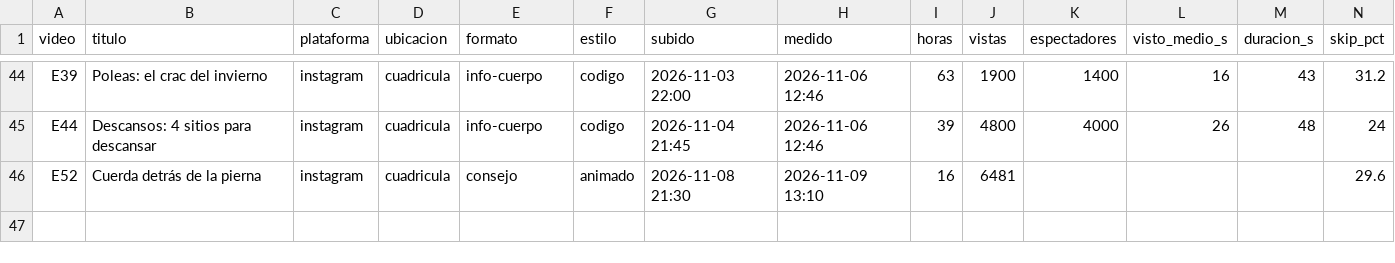
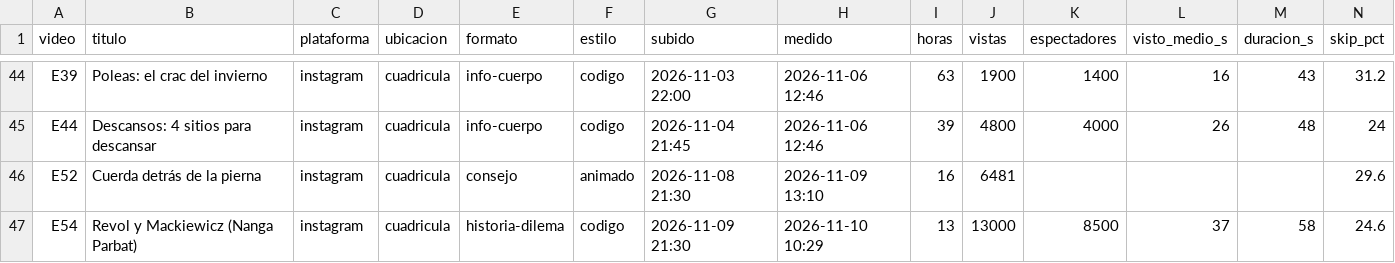
Before and after one commit to AndresBarriga/video-claude-generation-reel, a CSV file: datos/publicados.csv, drawn as a sheet; only a part is shown, gaps mark what is left out; rows hold the shown columns only; the diff names each change by its address in the sheet, - before the commit and + after, or states it on an @@ line.

```diff
--- a/datos/publicados.csv
+++ b/datos/publicados.csv
+row 47: E54 | Revol y Mackiewicz (Nanga Parbat) | instagram | cuadricula | historia-dilema | codigo | 2026-11-09 21:30 | 2026-11-10 10:29 | 13 | 13000 | 8500 | 37 | 58 | 24.6
```
Also changed, not shown: 2 other files.
